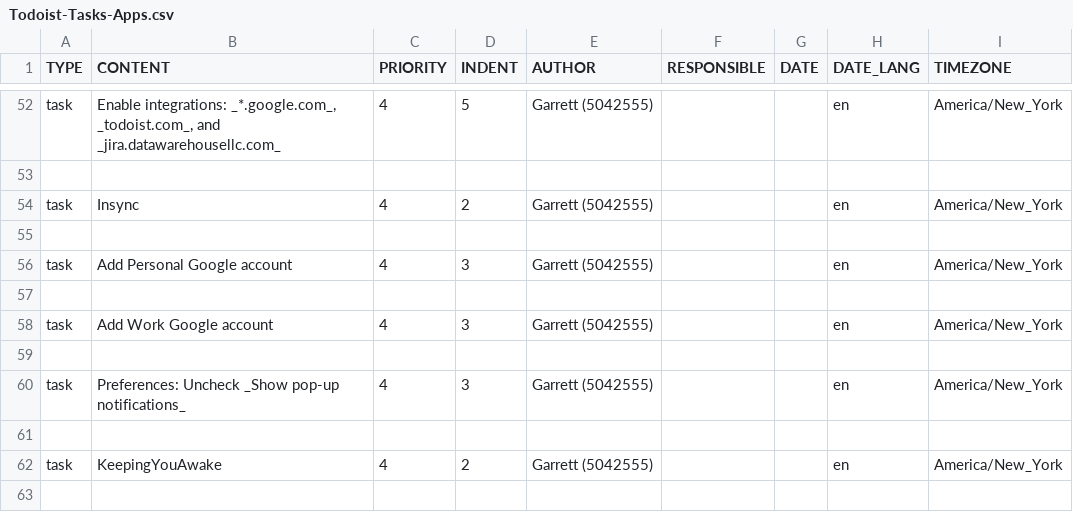
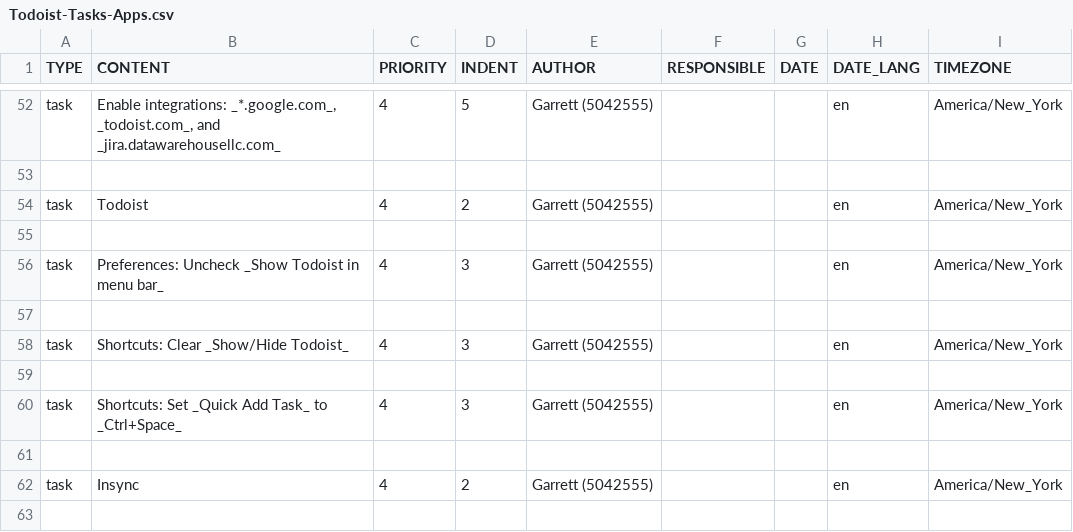
Before and after one commit to garrettheath4/dotfiles-mac, a CSV file: Todoist-Tasks-Apps.csv, drawn as a sheet; only a part is shown, gaps mark what is left out; the shorter side is filled out with more unchanged rows.

Commit message:
Added Todoist tasks for Todoist app for macOS (meta!)

```diff
--- a/Todoist-Tasks-Apps.csv
+++ b/Todoist-Tasks-Apps.csv
@@ -53,2 +53,10 @@ task,"Enable integrations: _*.google.com_, _todoist.com_, and _jira.datawarehous
 ,,,,,,,,
+task,Todoist,4,2,Garrett (5042555),,,en,America/New_York
+,,,,,,,,
+task,Preferences: Uncheck _Show Todoist in menu bar_,4,3,Garrett (5042555),,,en,America/New_York
+,,,,,,,,
+task,Shortcuts: Clear _Show/Hide Todoist_,4,3,Garrett (5042555),,,en,America/New_York
+,,,,,,,,
+task,Shortcuts: Set _Quick Add Task_ to _Ctrl+Space_,4,3,Garrett (5042555),,,en,America/New_York
+,,,,,,,,
 task,Insync,4,2,Garrett (5042555),,,en,America/New_York
```
